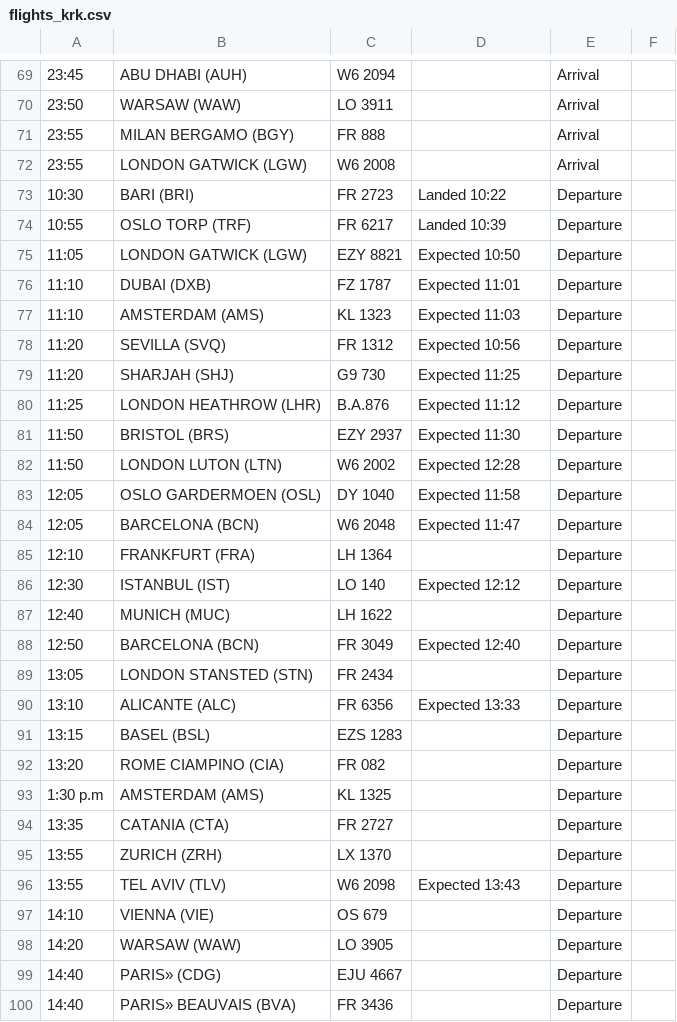
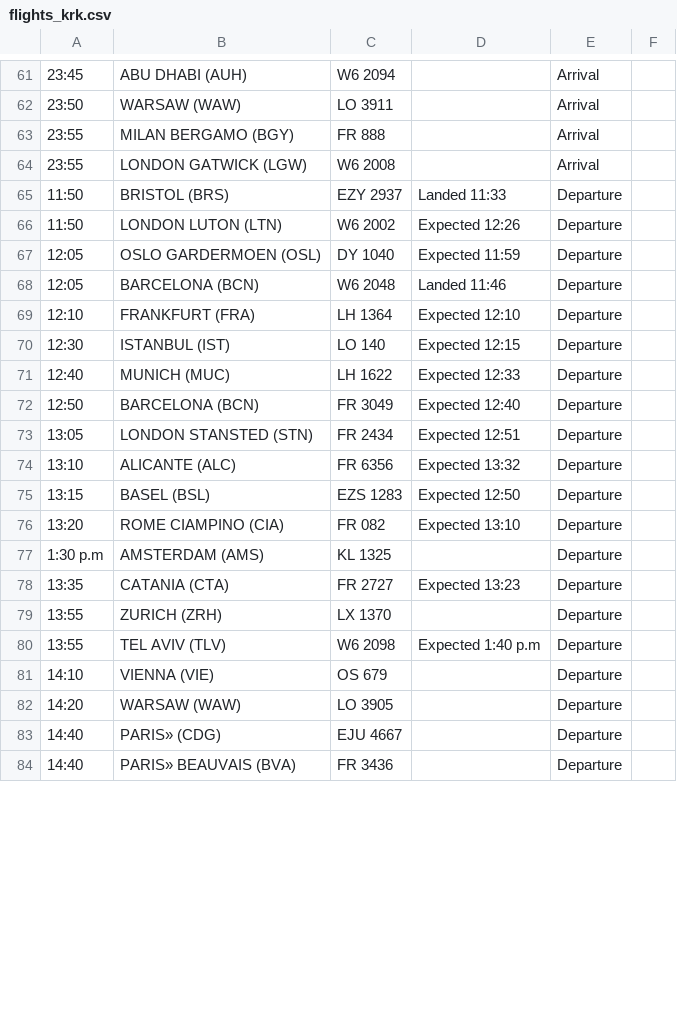
Before and after one commit to ljswierzawska/flights-krakow, a CSV file: flights_krk.csv, drawn as a sheet; only a part is shown, gaps mark what is left out; removed rows and columns are numbered as before the commit, all else as after; the diff covers the shown part only; the diff names each change by its address in the sheet, - before the commit and + after, or states it on an @@ line.

```diff
--- a/flights_krk.csv
+++ b/flights_krk.csv
-row 73: 10:30 | BARI (BRI) | FR 2723 | Landed 10:22 | Departure
-row 74: 10:55 | OSLO TORP (TRF) | FR 6217 | Landed 10:39 | Departure
-row 75: 11:05 | LONDON GATWICK (LGW) | EZY 8821 | Expected 10:50 | Departure
-row 76: 11:10 | DUBAI (DXB) | FZ 1787 | Expected 11:01 | Departure
-row 77: 11:10 | AMSTERDAM (AMS) | KL 1323 | Expected 11:03 | Departure
-row 78: 11:20 | SEVILLA (SVQ) | FR 1312 | Expected 10:56 | Departure
-row 79: 11:20 | SHARJAH (SHJ) | G9 730 | Expected 11:25 | Departure
-row 80: 11:25 | LONDON HEATHROW (LHR) | B.A.876 | Expected 11:12 | Departure
-D65: Expected 11:30
+D65: Landed 11:33
-D66: Expected 12:28
+D66: Expected 12:26
-D67: Expected 11:58
+D67: Expected 11:59
-D68: Expected 11:47
+D68: Landed 11:46
-D69: (empty)
+D69: Expected 12:10
-D70: Expected 12:12
+D70: Expected 12:15
-D71: (empty)
+D71: Expected 12:33
-D73: (empty)
+D73: Expected 12:51
-D74: Expected 13:33
+D74: Expected 13:32
-D75: (empty)
+D75: Expected 12:50
-D76: (empty)
+D76: Expected 13:10
-D78: (empty)
+D78: Expected 13:23
-D80: Expected 13:43
+D80: Expected 1:40 p.m
```
Also changed, not shown: 8 removed rows and 17 edited cells elsewhere in this file.
